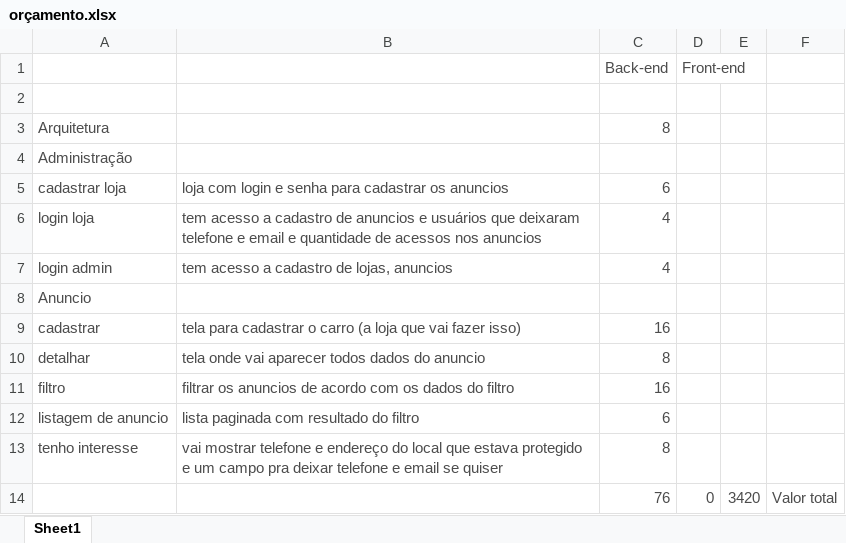
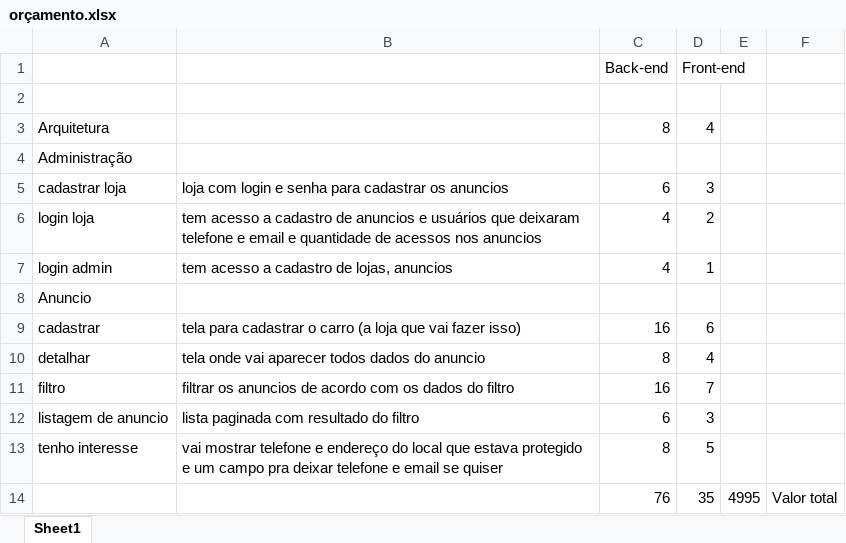
Before and after one commit to fsrocha-dev/ceara-auto-front, an Excel workbook: docs/orçamento.xlsx, sheet Sheet1, drawn as a sheet; values as stored, in another font and other column widths than the file's, no borders; the diff names each change by its address in the sheet, - before the commit and + after, or states it on an @@ line.

```diff
--- a/docs/orçamento.xlsx (sheet Sheet1)
+++ b/docs/orçamento.xlsx (sheet Sheet1)
-C1:D1 text colour: #4C4C4C
+C1:D1 text colour: black
-A3:A4 text colour: #4C4C4C
+A3:A4 text colour: black
-C3 text colour: #4C4C4C
+C3 text colour: black
-D3: (empty)
+D3: 4
-A5:C7 text colour: #4C4C4C
+A5:C7 text colour: black
-D5: (empty)
+D5: 3
-D6: (empty)
+D6: 2
-D7: (empty)
+D7: 1
-A8 text colour: #4C4C4C
+A8 text colour: black
-A9:C13 text colour: #4C4C4C
+A9:C13 text colour: black
-D9: (empty)
+D9: 6
-D10: (empty)
+D10: 4
-D11: (empty)
+D11: 7
-D12: (empty)
+D12: 3
-D13: (empty)
+D13: 5
-C14:F14 text colour: #4C4C4C
+C14:F14 text colour: black
-D14: 0
+D14: 35
-E14: 3420
+E14: 4995
```
Also changed, not shown: 1 other file.
